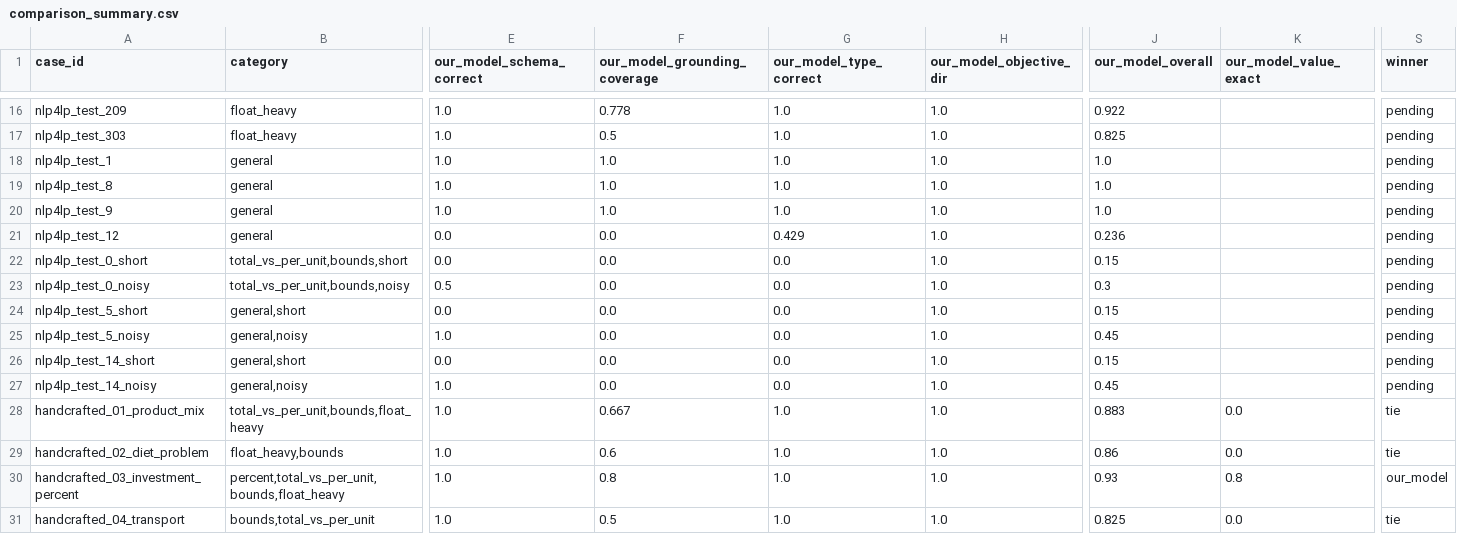
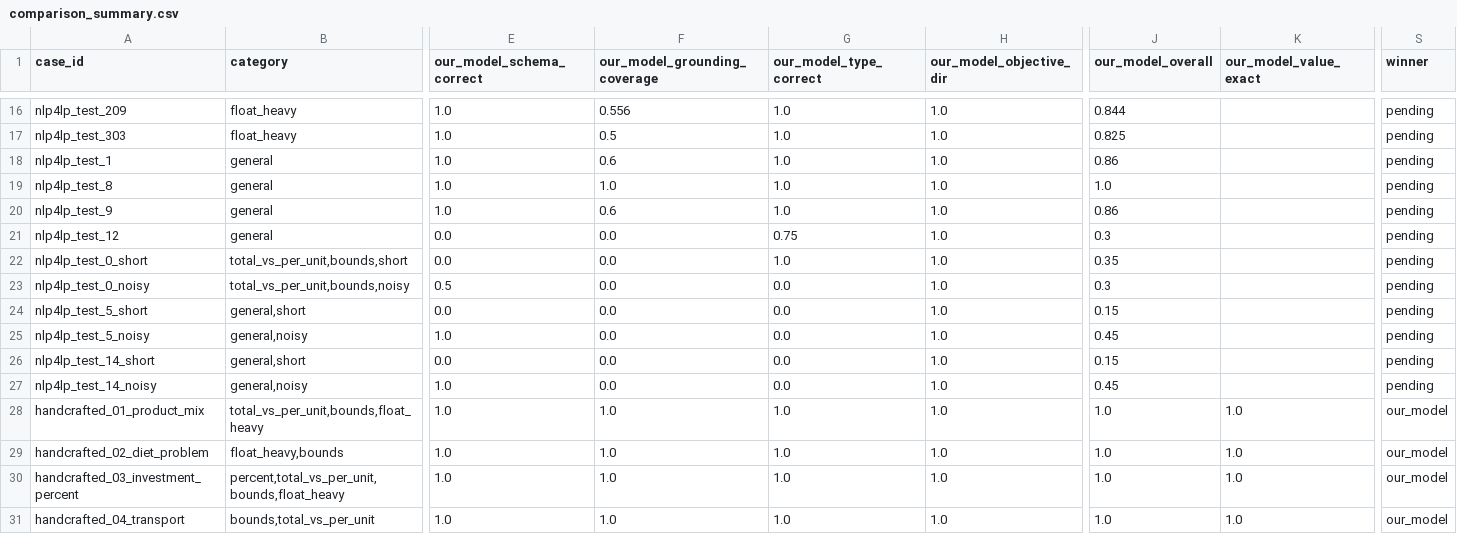
Before and after one commit to SoroushVahidi/combinatorial-opt-agent, a CSV file: artifacts/copilot_vs_model/comparison_summary.csv, drawn as a sheet; only a part is shown, gaps mark what is left out; the diff covers the shown part only; the diff names each change by its address in the sheet, - before the commit and + after, or states it on an @@ line.

```diff
--- a/artifacts/copilot_vs_model/comparison_summary.csv
+++ b/artifacts/copilot_vs_model/comparison_summary.csv
-F16 (our_model_grounding_coverage): 0.778
+F16 (our_model_grounding_coverage): 0.556
-J16 (our_model_overall): 0.922
+J16 (our_model_overall): 0.844
-F18 (our_model_grounding_coverage): 1.0
+F18 (our_model_grounding_coverage): 0.6
-J18 (our_model_overall): 1.0
+J18 (our_model_overall): 0.86
-F20 (our_model_grounding_coverage): 1.0
+F20 (our_model_grounding_coverage): 0.6
-J20 (our_model_overall): 1.0
+J20 (our_model_overall): 0.86
-G21 (our_model_type_correct): 0.429
+G21 (our_model_type_correct): 0.75
-J21 (our_model_overall): 0.236
+J21 (our_model_overall): 0.3
-G22 (our_model_type_correct): 0.0
+G22 (our_model_type_correct): 1.0
-J22 (our_model_overall): 0.15
+J22 (our_model_overall): 0.35
-F28 (our_model_grounding_coverage): 0.667
+F28 (our_model_grounding_coverage): 1.0
-J28 (our_model_overall): 0.883
+J28 (our_model_overall): 1.0
-K28:K29 (our_model_value_exact): 0.0
+K28:K29 (our_model_value_exact): 1.0
-S28:S29 (winner): tie
+S28:S29 (winner): our_model
-F29 (our_model_grounding_coverage): 0.6
+F29 (our_model_grounding_coverage): 1.0
-J29 (our_model_overall): 0.86
+J29 (our_model_overall): 1.0
-F30 (our_model_grounding_coverage): 0.8
+F30 (our_model_grounding_coverage): 1.0
-J30 (our_model_overall): 0.93
+J30 (our_model_overall): 1.0
-K30 (our_model_value_exact): 0.8
+K30 (our_model_value_exact): 1.0
-F31 (our_model_grounding_coverage): 0.5
+F31 (our_model_grounding_coverage): 1.0
-J31 (our_model_overall): 0.825
+J31 (our_model_overall): 1.0
-K31 (our_model_value_exact): 0.0
+K31 (our_model_value_exact): 1.0
-S31 (winner): tie
+S31 (winner): our_model
```
Also changed, not shown: 31 edited cells elsewhere in this file, 6 other files.
